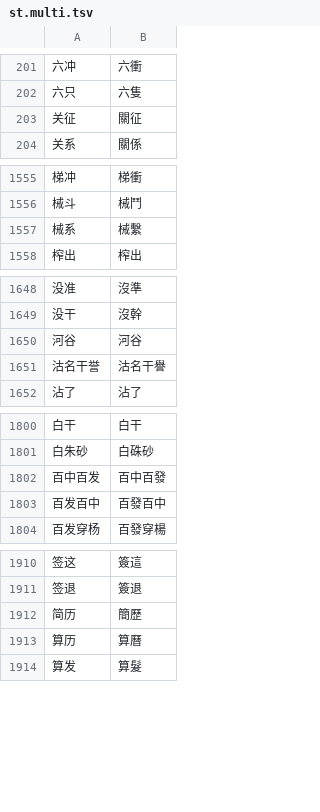
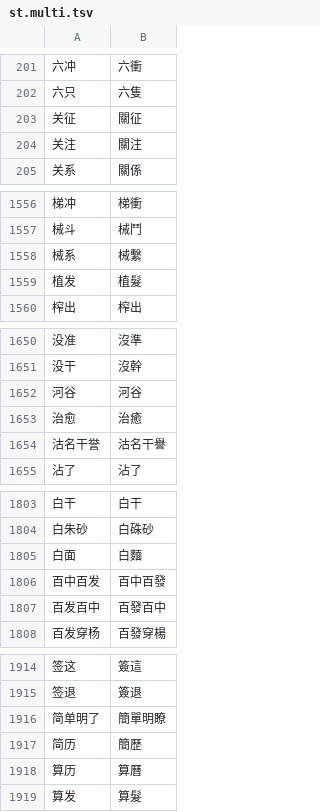
Before and after one commit to threelittlemonkeys/transliteration, a TSV file: data/st.multi.tsv, drawn as a sheet; only a part is shown, gaps mark what is left out.

```diff
--- a/data/st.multi.tsv
+++ b/data/st.multi.tsv
@@ -203,2 +203,3 @@
 关征	關征
+关注	關注
 关系	關係
@@ -1557,2 +1558,3 @@
 械系	械繫
+植发	植髮
 榨出	榨出
@@ -1650,2 +1652,3 @@
 河谷	河谷
+治愈	治癒
 沽名干誉	沽名干譽
@@ -1801,2 +1804,3 @@
 白朱砂	白硃砂
+白面	白麵
 百中百发	百中百發
@@ -1911,2 +1915,3 @@
 签退	簽退
+简单明了	簡單明瞭
 简历	簡歷
```
Also changed, not shown: data/st.mono.tsv, data/ts.mono.tsv, 5 other files.
